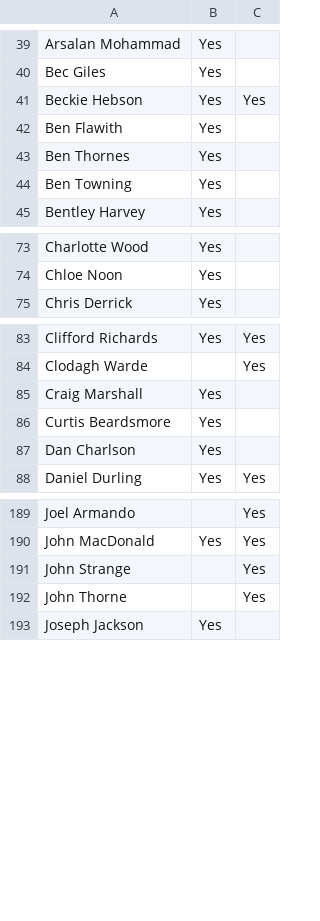
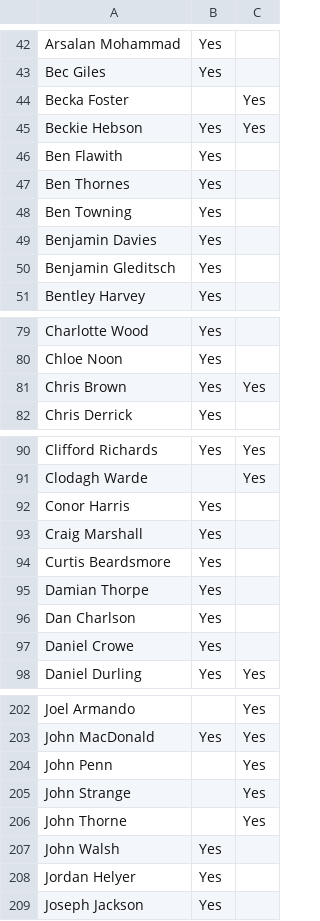
Before and after one commit to AdamWRPF/Qualifying, a CSV file: Qualified.csv, drawn as a sheet; only a part is shown, gaps mark what is left out; the diff covers the shown part only.

Commit message:
Add files via upload

```diff
--- a/Qualified.csv
+++ b/Qualified.csv
@@ -40,2 +43,3 @@ Arsalan Mohammad,Yes,
 Bec Giles,Yes,
+Becka Foster,,Yes
 Beckie Hebson,Yes,Yes
@@ -44,2 +48,4 @@ Ben Thornes,Yes,
 Ben Towning,Yes,
+Benjamin Davies,Yes,
+Benjamin Gleditsch,Yes,
 Bentley Harvey,Yes,
@@ -74,2 +80,3 @@ Charlotte Wood,Yes,
 Chloe Noon,Yes,
+Chris Brown,Yes,Yes
 Chris Derrick,Yes,
@@ -84,5 +91,8 @@ Clifford Richards,Yes,Yes
 Clodagh Warde,,Yes
+Conor Harris,Yes,
 Craig Marshall,Yes,
 Curtis Beardsmore,Yes,
+Damian Thorpe,Yes,
 Dan Charlson,Yes,
+Daniel Crowe,Yes,
 Daniel Durling,Yes,Yes
@@ -190,4 +203,7 @@ Joel Armando,,Yes
 John MacDonald,Yes,Yes
+John Penn,,Yes
 John Strange,,Yes
 John Thorne,,Yes
+John Walsh,Yes,
+Jordan Helyer,Yes,
 Joseph Jackson,Yes,
```
Also changed, not shown: 24 added rows and 3 edited cells elsewhere in this file.
